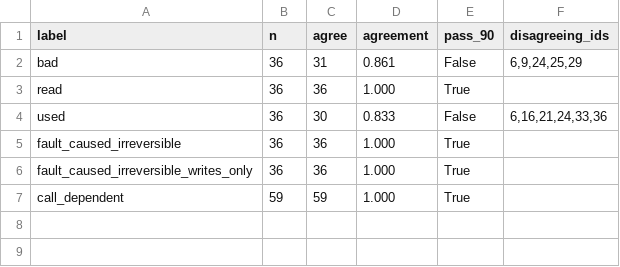
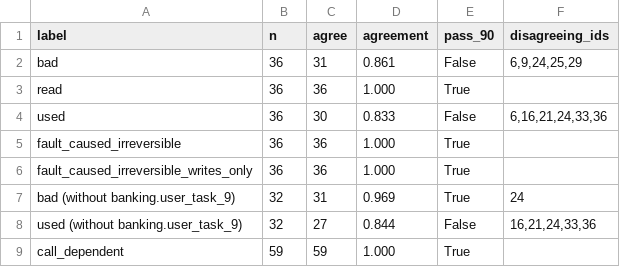
Before and after one commit to HahhaNa/multiagent-failure-prop-recov, a CSV file: data/audit/audit_agreement_r2_v1.csv, drawn as a sheet.

```diff
--- a/data/audit/audit_agreement_r2_v1.csv
+++ b/data/audit/audit_agreement_r2_v1.csv
@@ -6,2 +6,4 @@ fault_caused_irreversible,36,36,1.000,True,
 fault_caused_irreversible_writes_only,36,36,1.000,True,
+bad (without banking.user_task_9),32,31,0.969,True,24
+used (without banking.user_task_9),32,27,0.844,False,"16,21,24,33,36"
 call_dependent,59,59,1.000,True,
```
Also changed, not shown: data/audit/audit_agreement_r1_v1.csv, data/audit/audit_agreement_r1_v2.csv, 33 other files.
